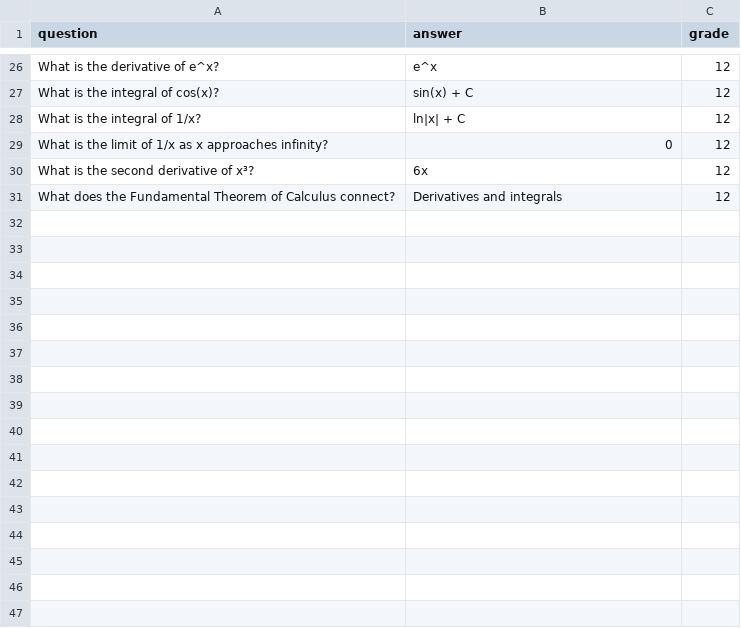
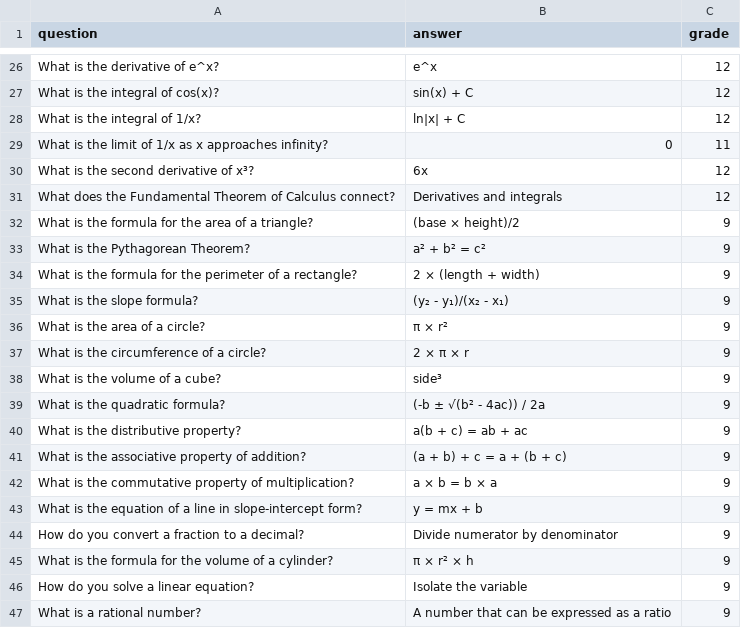
Before and after one commit to LD1415/final_version_infoed, a CSV file: website/data.csv, drawn as a sheet; only a part is shown, gaps mark what is left out; the diff covers the shown part only.

```diff
--- a/website/data.csv
+++ b/website/data.csv
@@ -28,4 +28,20 @@ What is the integral of cos(x)?,sin(x) + C,12
 What is the integral of 1/x?,ln|x| + C,12
-What is the limit of 1/x as x approaches infinity?,0,12
+What is the limit of 1/x as x approaches infinity?,0,11
 What is the second derivative of x³?,6x,12
 What does the Fundamental Theorem of Calculus connect?,Derivatives and integrals,12
+What is the formula for the area of a triangle?,(base × height)/2,9
+What is the Pythagorean Theorem?,a² + b² = c²,9
+What is the formula for the perimeter of a rectangle?,2 × (length + width),9
+What is the slope formula?,(y₂ - y₁)/(x₂ - x₁),9
+What is the area of a circle?,π × r²,9
+What is the circumference of a circle?,2 × π × r,9
+What is the volume of a cube?,side³,9
+What is the quadratic formula?,(-b ± √(b² - 4ac)) / 2a,9
+What is the distributive property?,a(b + c) = ab + ac,9
+What is the associative property of addition?,(a + b) + c = a + (b + c),9
+What is the commutative property of multiplication?,a × b = b × a,9
+What is the equation of a line in slope-intercept form?,y = mx + b,9
+How do you convert a fraction to a decimal?,Divide numerator by denominator,9
+What is the formula for the volume of a cylinder?,π × r² × h,9
+How do you solve a linear equation?,Isolate the variable,9
+What is a rational number?,A number that can be expressed as a ratio,9
```
Also changed, not shown: 18 added rows elsewhere in this file, 10 other files.
